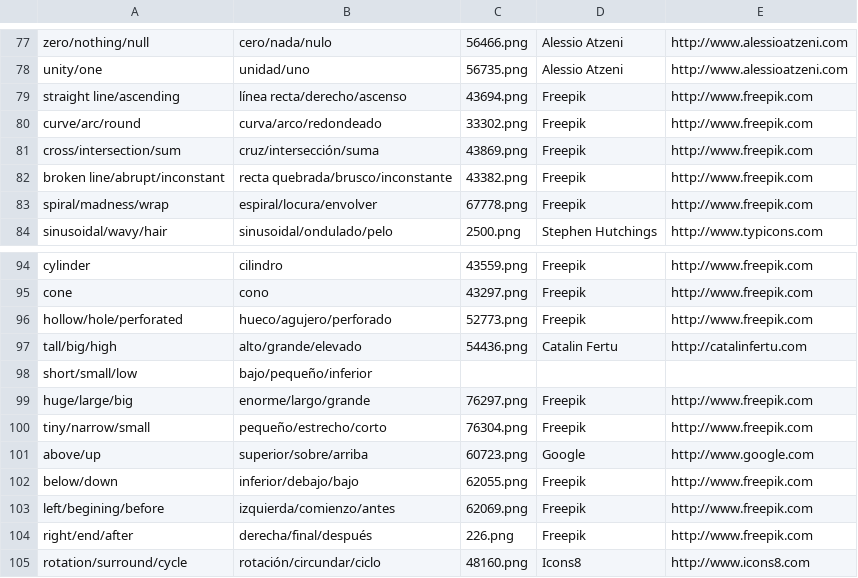
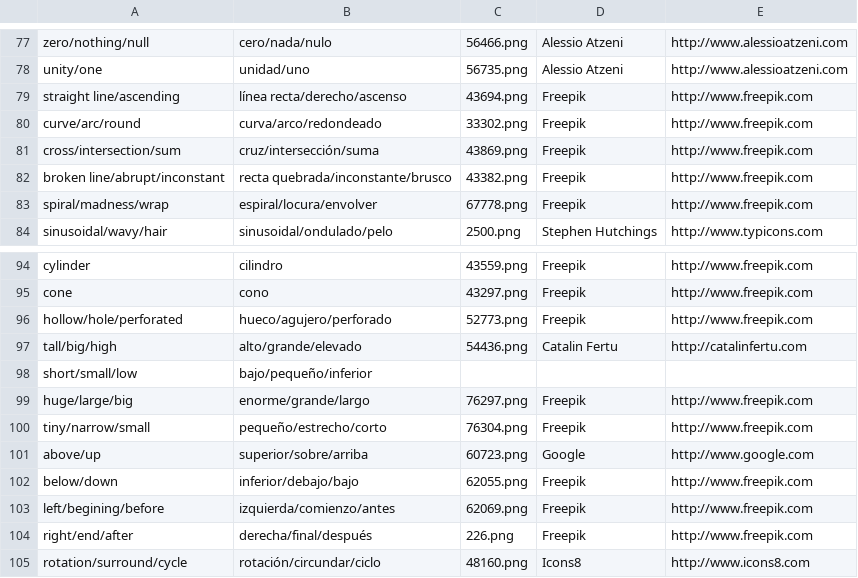
Before and after one commit to seppo0010/notion, a CSV file: db.csv, drawn as a sheet; only a part is shown, gaps mark what is left out; the diff covers the shown part only.

```diff
--- a/db.csv
+++ b/db.csv
@@ -81,3 +81,3 @@ curve/arc/round,curva/arco/redondeado,33302.png,Freepik,http://www.freepik.com
 cross/intersection/sum,cruz/intersección/suma,43869.png,Freepik,http://www.freepik.com
-broken line/abrupt/inconstant,recta quebrada/brusco/inconstante,43382.png,Freepik,http://www.freepik.com
+broken line/abrupt/inconstant,recta quebrada/inconstante/brusco,43382.png,Freepik,http://www.freepik.com
 spiral/madness/wrap,espiral/locura/envolver,67778.png,Freepik,http://www.freepik.com
@@ -98,3 +98,3 @@ tall/big/high,alto/grande/elevado,54436.png,Catalin Fertu,http://catalinfertu.co
 short/small/low,bajo/pequeño/inferior
-huge/large/big,enorme/largo/grande,76297.png,Freepik,http://www.freepik.com
+huge/large/big,enorme/grande/largo,76297.png,Freepik,http://www.freepik.com
 tiny/narrow/small,pequeño/estrecho/corto,76304.png,Freepik,http://www.freepik.com
```
Also changed, not shown: 10 edited cells elsewhere in this file, 1 other file.
